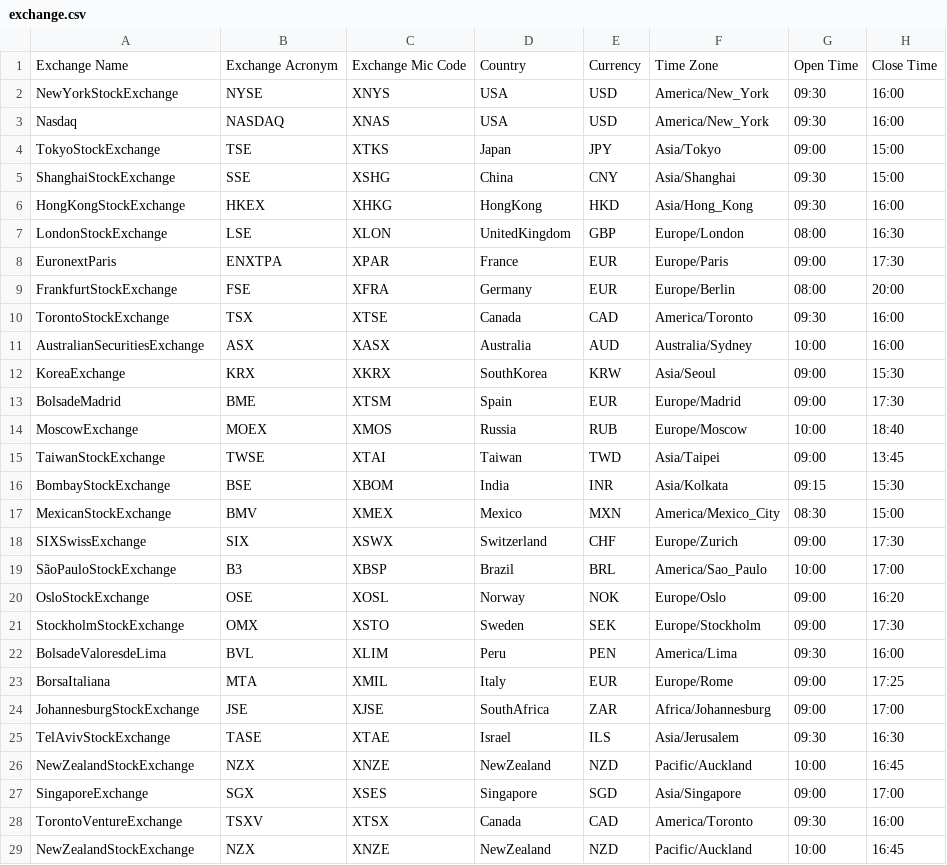
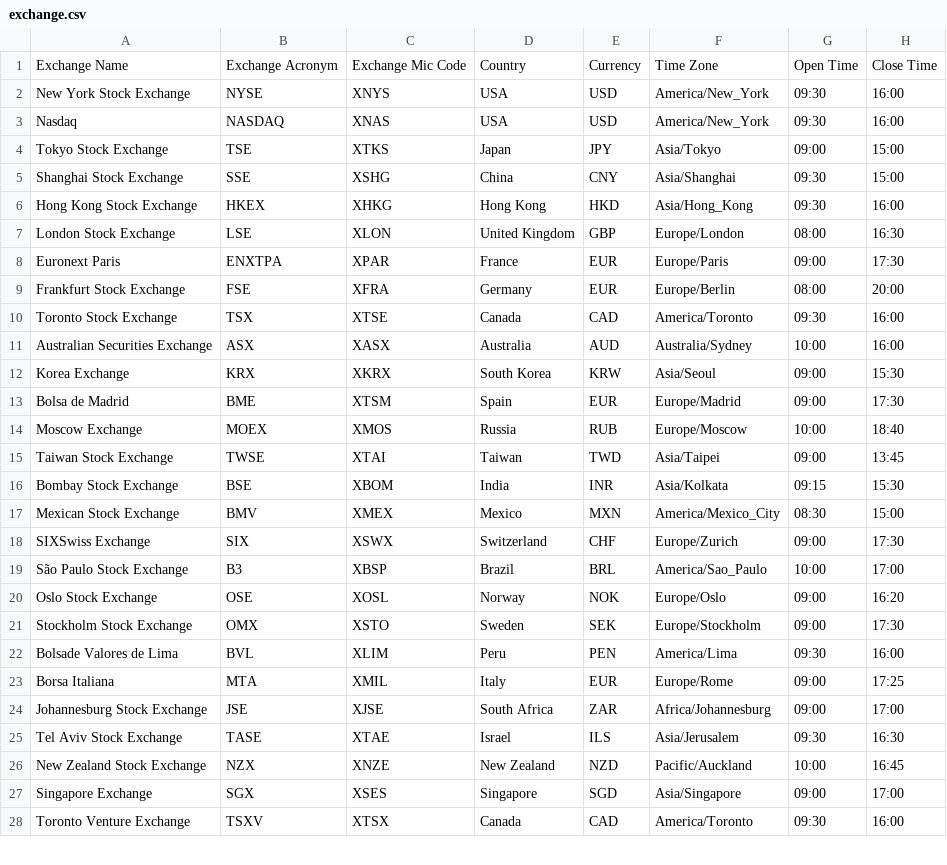
Before and after one commit to RAF-SI-2022/Banka-2-Backend, a CSV file: src/main/resources/exchange.csv, drawn as a sheet; only a part is shown; the diff covers the shown part only.

Commit message:
dodato sve za exchange za ovu kt

```diff
--- a/src/main/resources/exchange.csv
+++ b/src/main/resources/exchange.csv
@@ -1,29 +1,28 @@
 Exchange Name,Exchange Acronym,Exchange Mic Code,Country,Currency,Time Zone,Open Time,Close Time
-NewYorkStockExchange,NYSE,XNYS,USA,USD,America/New_York, 09:30, 16:00
+New York Stock Exchange,NYSE,XNYS,USA,USD,America/New_York, 09:30, 16:00
 Nasdaq,NASDAQ,XNAS,USA,USD,America/New_York, 09:30, 16:00
-TokyoStockExchange,TSE,XTKS,Japan,JPY,Asia/Tokyo, 09:00, 15:00
-ShanghaiStockExchange,SSE,XSHG,China,CNY,Asia/Shanghai, 09:30, 15:00
-HongKongStockExchange,HKEX,XHKG,HongKong,HKD,Asia/Hong_Kong, 09:30, 16:00
-LondonStockExchange,LSE,XLON,UnitedKingdom,GBP,Europe/London, 08:00, 16:30
-EuronextParis,ENXTPA,XPAR,France,EUR,Europe/Paris, 09:00, 17:30
-FrankfurtStockExchange,FSE,XFRA,Germany,EUR,Europe/Berlin, 08:00, 20:00
-TorontoStockExchange,TSX,XTSE,Canada,CAD,America/Toronto, 09:30, 16:00
-AustralianSecuritiesExchange,ASX,XASX,Australia,AUD,Australia/Sydney, 10:00, 16:00
-KoreaExchange,KRX,XKRX,SouthKorea,KRW,Asia/Seoul, 09:00, 15:30
-BolsadeMadrid,BME,XTSM,Spain,EUR,Europe/Madrid, 09:00, 17:30
-MoscowExchange,MOEX,XMOS,Russia,RUB,Europe/Moscow, 10:00, 18:40
-TaiwanStockExchange,TWSE,XTAI,Taiwan,TWD,Asia/Taipei, 09:00, 13:45
-BombayStockExchange,BSE,XBOM,India,INR,Asia/Kolkata, 09:15, 15:30
-MexicanStockExchange,BMV,XMEX,Mexico,MXN,America/Mexico_City, 08:30, 15:00
-SIXSwissExchange,SIX,XSWX,Switzerland,CHF,Europe/Zurich, 09:00, 17:30
-SãoPauloStockExchange,B3,XBSP,Brazil,BRL,America/Sao_Paulo, 10:00, 17:00
-OsloStockExchange,OSE,XOSL,Norway,NOK,Europe/Oslo, 09:00, 16:20
-StockholmStockExchange,OMX,XSTO,Sweden,SEK,Europe/Stockholm, 09:00, 17:30
-BolsadeValoresdeLima,BVL,XLIM,Peru,PEN,America/Lima, 09:30, 16:00
-BorsaItaliana,MTA,XMIL,Italy,EUR,Europe/Rome, 09:00, 17:25
-JohannesburgStockExchange,JSE,XJSE,SouthAfrica,ZAR,Africa/Johannesburg, 09:00, 17:00
-TelAvivStockExchange,TASE,XTAE,Israel,ILS,Asia/Jerusalem, 09:30, 16:30
-NewZealandStockExchange,NZX,XNZE,NewZealand,NZD,Pacific/Auckland, 10:00, 16:45
-SingaporeExchange,SGX,XSES,Singapore,SGD,Asia/Singapore, 09:00, 17:00
-TorontoVentureExchange,TSXV,XTSX,Canada,CAD,America/Toronto, 09:30, 16:00
-NewZealandStockExchange,NZX,XNZE,NewZealand,NZD,Pacific/Auckland, 10:00, 16:45
+Tokyo Stock Exchange,TSE,XTKS,Japan,JPY,Asia/Tokyo, 09:00, 15:00
+Shanghai Stock Exchange,SSE,XSHG,China,CNY,Asia/Shanghai, 09:30, 15:00
+Hong Kong Stock Exchange,HKEX,XHKG,Hong Kong,HKD,Asia/Hong_Kong, 09:30, 16:00
+London Stock Exchange,LSE,XLON,United Kingdom,GBP,Europe/London, 08:00, 16:30
+Euronext Paris,ENXTPA,XPAR,France,EUR,Europe/Paris, 09:00, 17:30
+Frankfurt Stock Exchange,FSE,XFRA,Germany,EUR,Europe/Berlin, 08:00, 20:00
+Toronto Stock Exchange,TSX,XTSE,Canada,CAD,America/Toronto, 09:30, 16:00
+Australian Securities Exchange,ASX,XASX,Australia,AUD,Australia/Sydney, 10:00, 16:00
+Korea Exchange,KRX,XKRX,South Korea,KRW,Asia/Seoul, 09:00, 15:30
+Bolsa de Madrid,BME,XTSM,Spain,EUR,Europe/Madrid, 09:00, 17:30
+Moscow Exchange,MOEX,XMOS,Russia,RUB,Europe/Moscow, 10:00, 18:40
+Taiwan Stock Exchange,TWSE,XTAI,Taiwan,TWD,Asia/Taipei, 09:00, 13:45
+Bombay Stock Exchange,BSE,XBOM,India,INR,Asia/Kolkata, 09:15, 15:30
+Mexican Stock Exchange,BMV,XMEX,Mexico,MXN,America/Mexico_City, 08:30, 15:00
+SIXSwiss Exchange,SIX,XSWX,Switzerland,CHF,Europe/Zurich, 09:00, 17:30
+São Paulo Stock Exchange,B3,XBSP,Brazil,BRL,America/Sao_Paulo, 10:00, 17:00
+Oslo Stock Exchange,OSE,XOSL,Norway,NOK,Europe/Oslo, 09:00, 16:20
+Stockholm Stock Exchange,OMX,XSTO,Sweden,SEK,Europe/Stockholm, 09:00, 17:30
+Bolsade Valores de Lima,BVL,XLIM,Peru,PEN,America/Lima, 09:30, 16:00
+Borsa Italiana,MTA,XMIL,Italy,EUR,Europe/Rome, 09:00, 17:25
+Johannesburg Stock Exchange,JSE,XJSE,South Africa,ZAR,Africa/Johannesburg, 09:00, 17:00
+Tel Aviv Stock Exchange,TASE,XTAE,Israel,ILS,Asia/Jerusalem, 09:30, 16:30
+New Zealand Stock Exchange,NZX,XNZE,New Zealand,NZD,Pacific/Auckland, 10:00, 16:45
+Singapore Exchange,SGX,XSES,Singapore,SGD,Asia/Singapore, 09:00, 17:00
+Toronto Venture Exchange,TSXV,XTSX,Canada,CAD,America/Toronto, 09:30, 16:00
```
Also changed, not shown: 15 removed rows and 30 edited cells elsewhere in this file, 13 other files.
